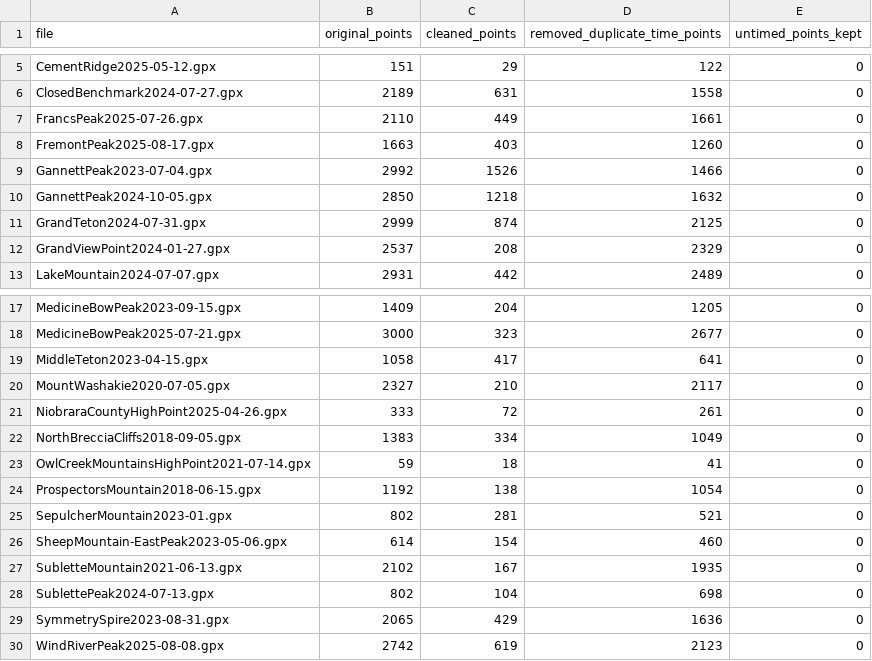
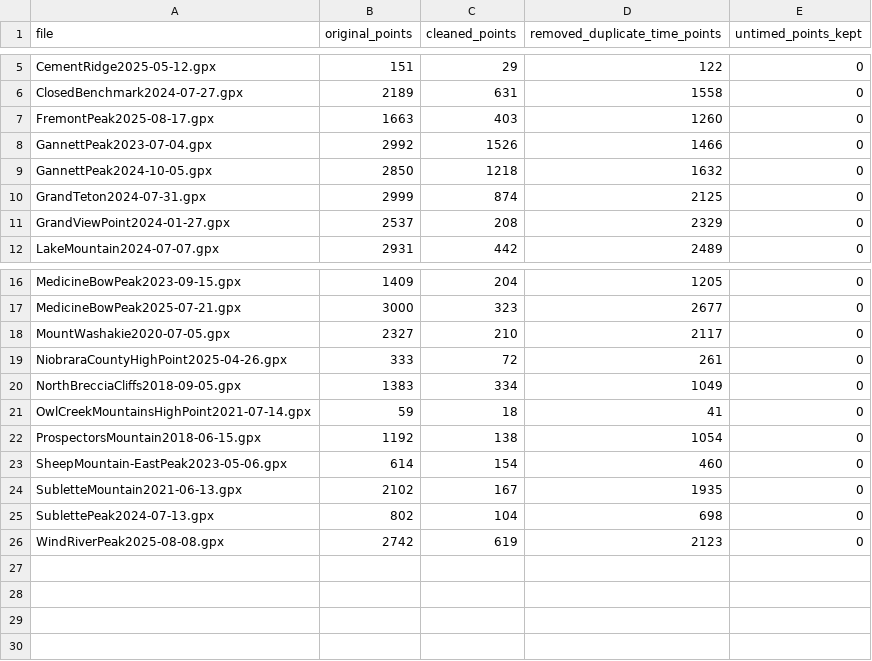
Before and after one commit to jsingh2344/GPX_study_WY, a CSV file: peakbgr_gpx/products/gpx_duplicate_timestamp_cleaning_summary.csv, drawn as a sheet; only a part is shown, gaps mark what is left out.

```diff
--- a/peakbgr_gpx/products/gpx_duplicate_timestamp_cleaning_summary.csv
+++ b/peakbgr_gpx/products/gpx_duplicate_timestamp_cleaning_summary.csv
@@ -6,3 +6,2 @@ CementRidge2025-05-12.gpx,151,29,122,0
 ClosedBenchmark2024-07-27.gpx,2189,631,1558,0
-FrancsPeak2025-07-26.gpx,2110,449,1661,0
 FremontPeak2025-08-17.gpx,1663,403,1260,0
@@ -18,3 +17,2 @@ MedicineBowPeak2023-09-15.gpx,1409,204,1205,0
 MedicineBowPeak2025-07-21.gpx,3000,323,2677,0
-MiddleTeton2023-04-15.gpx,1058,417,641,0
 MountWashakie2020-07-05.gpx,2327,210,2117,0
@@ -24,3 +22,2 @@ OwlCreekMountainsHighPoint2021-07-14.gpx,59,18,41,0
 ProspectorsMountain2018-06-15.gpx,1192,138,1054,0
-SepulcherMountain2023-01.gpx,802,281,521,0
 SheepMountain-EastPeak2023-05-06.gpx,614,154,460,0
@@ -28,3 +25,2 @@ SubletteMountain2021-06-13.gpx,2102,167,1935,0
 SublettePeak2024-07-13.gpx,802,104,698,0
-SymmetrySpire2023-08-31.gpx,2065,429,1636,0
 WindRiverPeak2025-08-08.gpx,2742,619,2123,0
```
Also changed, not shown: peakbgr_gpx/products/track_elevation_mileage_points.csv, 17 other files.
